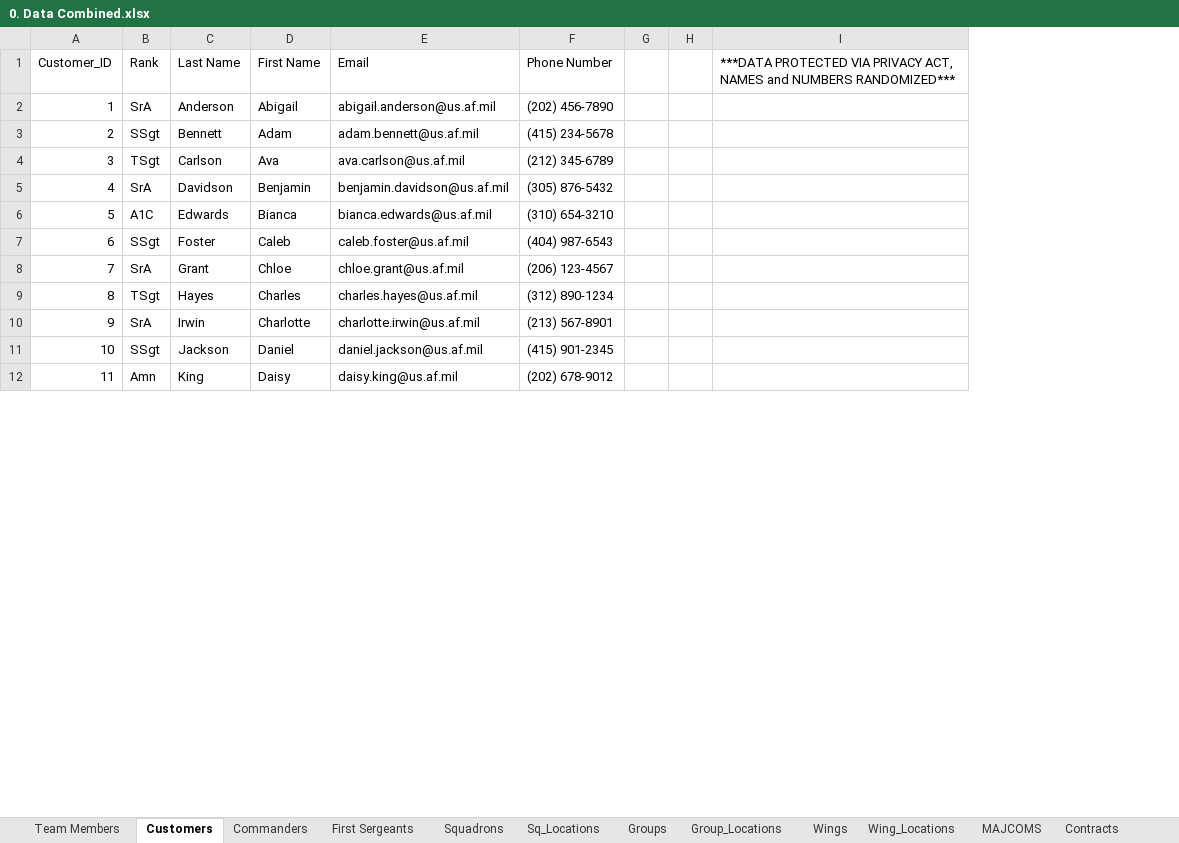
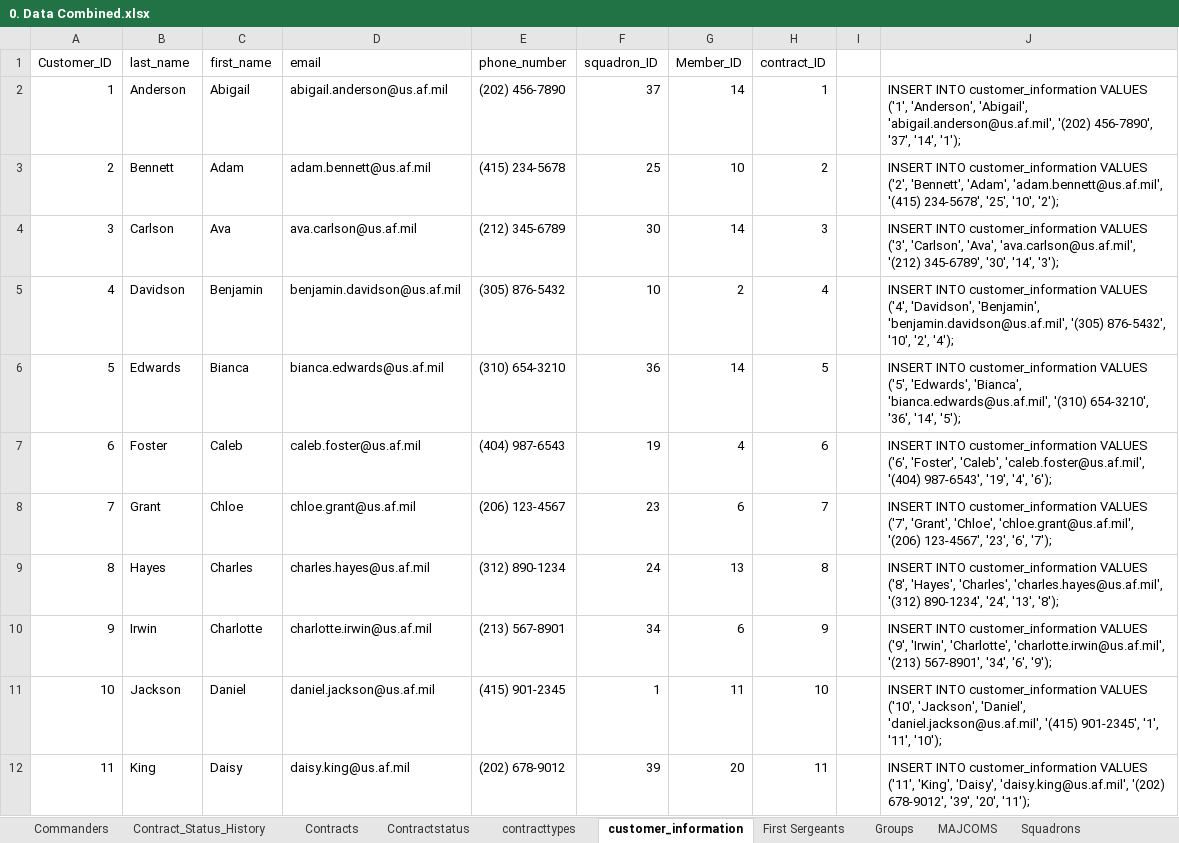
Before and after one commit to TravisLLester/MPF-Retentions-Database, an Excel workbook: data/0. Data Combined.xlsx, sheet customer_information, drawn as a sheet; only a part is shown; values as stored, in another font and other column widths than the file's, no borders; table styles not drawn; removed rows and columns are numbered as before the commit, all else as after; the diff names each change by its address in the sheet, - before the commit and + after, or states it on an @@ line.

Commit message:
replaced data combined with concatenate file

```diff
--- a/data/0. Data Combined.xlsx (sheet customer_information)
+++ b/data/0. Data Combined.xlsx (sheet customer_information)
-sheet tab: Customers
+sheet tab: customer_information
@@ sheet tab hidden: Sq_Locations @@
@@ sheet tab hidden: Group_Locations @@
@@ sheet tab hidden: Wing_Locations @@
+sheet tab: Contract_Status_History
+sheet tab: Contractstatus
+sheet tab: contracttypes
@@ sheet tab order changed: Commanders | Contract_Status_History | Contracts | Contractstatus | contracttypes | customer_information | First Sergeants | Groups | MAJCOMS | Squadrons @@
-column B (Rank), rows 2-12: SrA | SSgt | TSgt | SrA | A1C | SSgt | SrA | TSgt | SrA | SSgt | Amn
-column G, empty
+column F (squadron_ID), rows 2-12: 37 | 25 | 30 | 10 | 36 | 19 | 23 | 24 | 34 | 1 | 39
+column G (Member_ID), rows 2-12: 14 | 10 | 14 | 2 | 14 | 4 | 6 | 13 | 6 | 11 | 20
+column H (contract_ID), rows 2-12: 1 | 2 | 3 | 4 | 5 | 6 | 7 | 8 | 9 | 10 | 11
-column I, row 1: ***DATA PROTECTED VIA PRIVACY ACT, NAMES and NUMBERS RANDOMIZED***
+column J, rows 2-12: INSERT INTO customer_information VALUES ('1', 'Anderson', 'Abigail', 'abigail.anderson@us.af.mil', '(202) 456-7890', '37', '14', '1'); | INSERT INTO customer_information VALUES ('2', 'Bennett', 'Adam', 'adam.bennett@us.af.mil', '(415) 234-5678', '25', '10', '2'); | INSERT INTO customer_information VALUES ('3', 'Carlson', 'Ava', 'ava.carlson@us.af.mil', '(212) 345-6789', '30', '14', '3'); | INSERT INTO customer_information VALUES ('4', 'Davidson', 'Benjamin', 'benjamin.davidson@us.af.mil', '(305) 876-5432', '10', '2', '4'); | INSERT INTO customer_information VALUES ('5', 'Edwards', 'Bianca', 'bianca.edwards@us.af.mil', '(310) 654-3210', '36', '14', '5'); | INSERT INTO customer_information VALUES ('6', 'Foster', 'Caleb', 'caleb.foster@us.af.mil', '(404) 987-6543', '19', '4', '6'); | INSERT INTO customer_information VALUES ('7', 'Grant', 'Chloe', 'chloe.grant@us.af.mil', '(206) 123-4567', '23', '6', '7'); | INSERT INTO customer_information VALUES ('8', 'Hayes', 'Charles', 'charles.hayes@us.af.mil', '(312) 890-1234', '24', '13', '8'); | INSERT INTO customer_information VALUES ('9', 'Irwin', 'Charlotte', 'charlotte.irwin@us.af.mil', '(213) 567-8901', '34', '6', '9'); | INSERT INTO customer_information VALUES ('10', 'Jackson', 'Daniel', 'daniel.jackson@us.af.mil', '(415) 901-2345', '1', '11', '10'); | INSERT INTO customer_information VALUES ('11', 'King', 'Daisy', 'daisy.king@us.af.mil', '(202) 678-9012', '39', '20', '11');
-B1: Last Name
+B1: last_name
-C1: First Name
+C1: first_name
-D1: Email
+D1: email
-E1: Phone Number
+E1: phone_number
```
Also changed, not shown: sheet Commanders, sheet Contracts, sheet First Sergeants, sheet Wings, sheet Groups, sheet Squadrons, 2 more sheets, other sheet tabs, formulas that keep their value.
